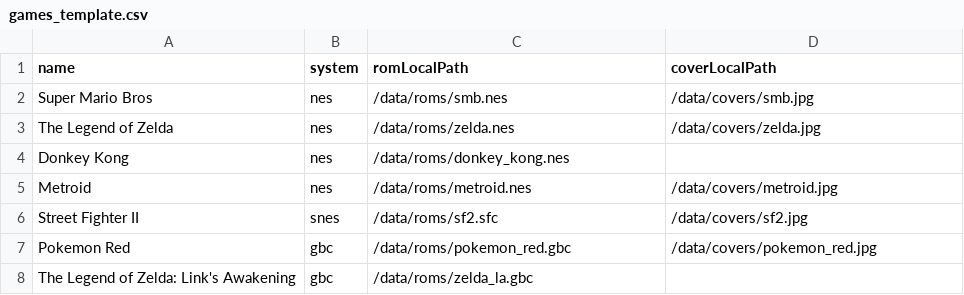
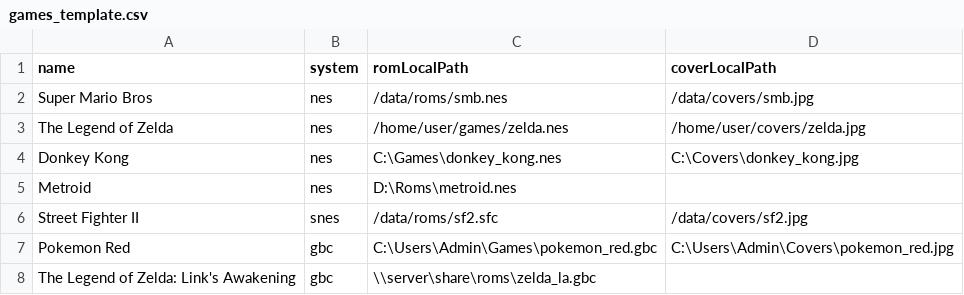
Before and after one commit to trisnguyen2511/WebVibeCoding, a CSV file: public/templates/games_template.csv, drawn as a sheet.

```diff
--- a/public/templates/games_template.csv
+++ b/public/templates/games_template.csv
@@ -2,7 +2,7 @@ name,system,romLocalPath,coverLocalPath
 Super Mario Bros,nes,/data/roms/smb.nes,/data/covers/smb.jpg
-The Legend of Zelda,nes,/data/roms/zelda.nes,/data/covers/zelda.jpg
-Donkey Kong,nes,/data/roms/donkey_kong.nes,
-Metroid,nes,/data/roms/metroid.nes,/data/covers/metroid.jpg
+The Legend of Zelda,nes,/home/user/games/zelda.nes,/home/user/covers/zelda.jpg
+Donkey Kong,nes,C:\Games\donkey_kong.nes,C:\Covers\donkey_kong.jpg
+Metroid,nes,D:\Roms\metroid.nes,
 Street Fighter II,snes,/data/roms/sf2.sfc,/data/covers/sf2.jpg
-Pokemon Red,gbc,/data/roms/pokemon_red.gbc,/data/covers/pokemon_red.jpg
-The Legend of Zelda: Link's Awakening,gbc,/data/roms/zelda_la.gbc,
+Pokemon Red,gbc,C:\Users\Admin\Games\pokemon_red.gbc,C:\Users\Admin\Covers\pokemon_red.jpg
+The Legend of Zelda: Link's Awakening,gbc,\\server\share\roms\zelda_la.gbc,
```
Also changed, not shown: 2 other files.
